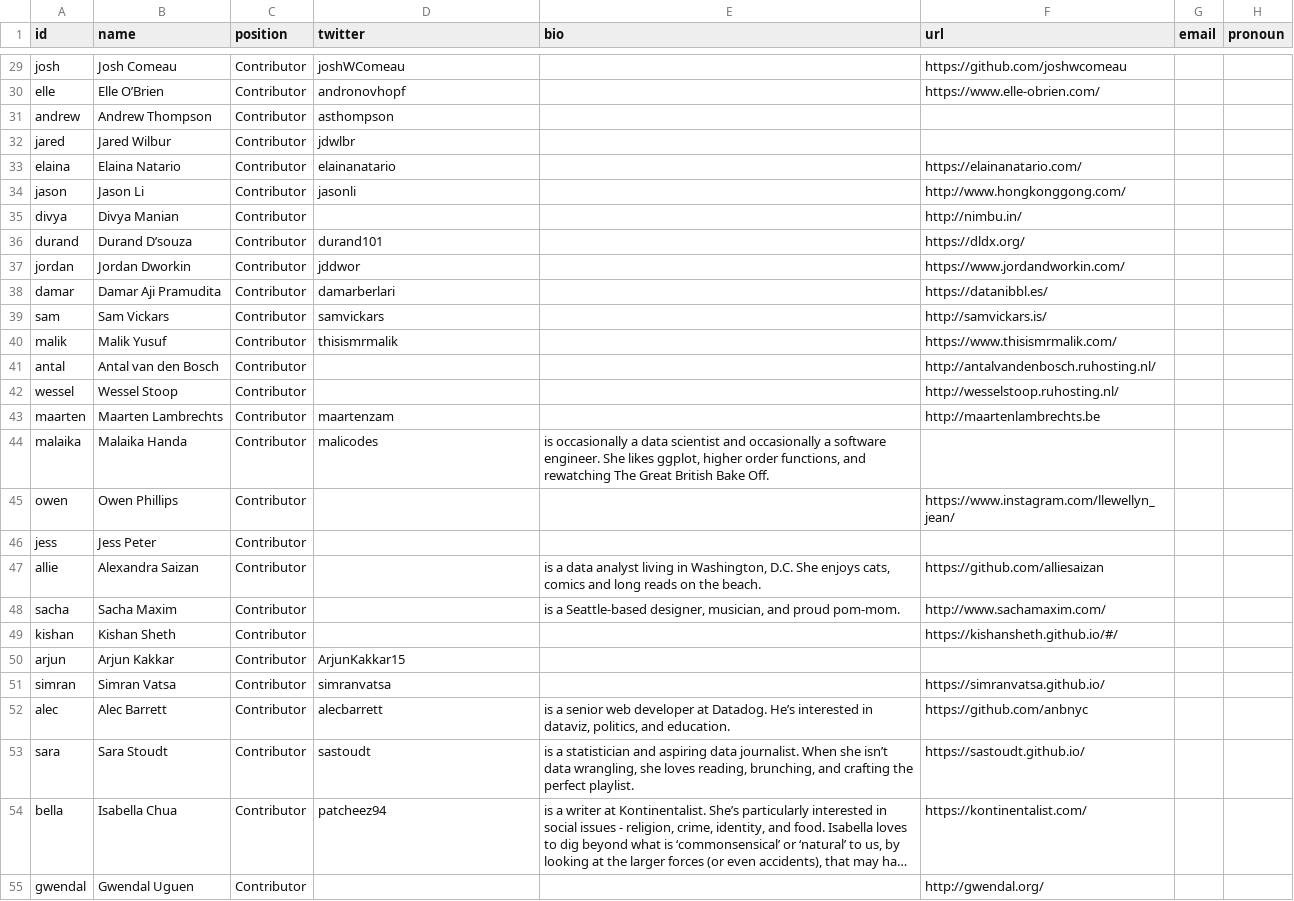
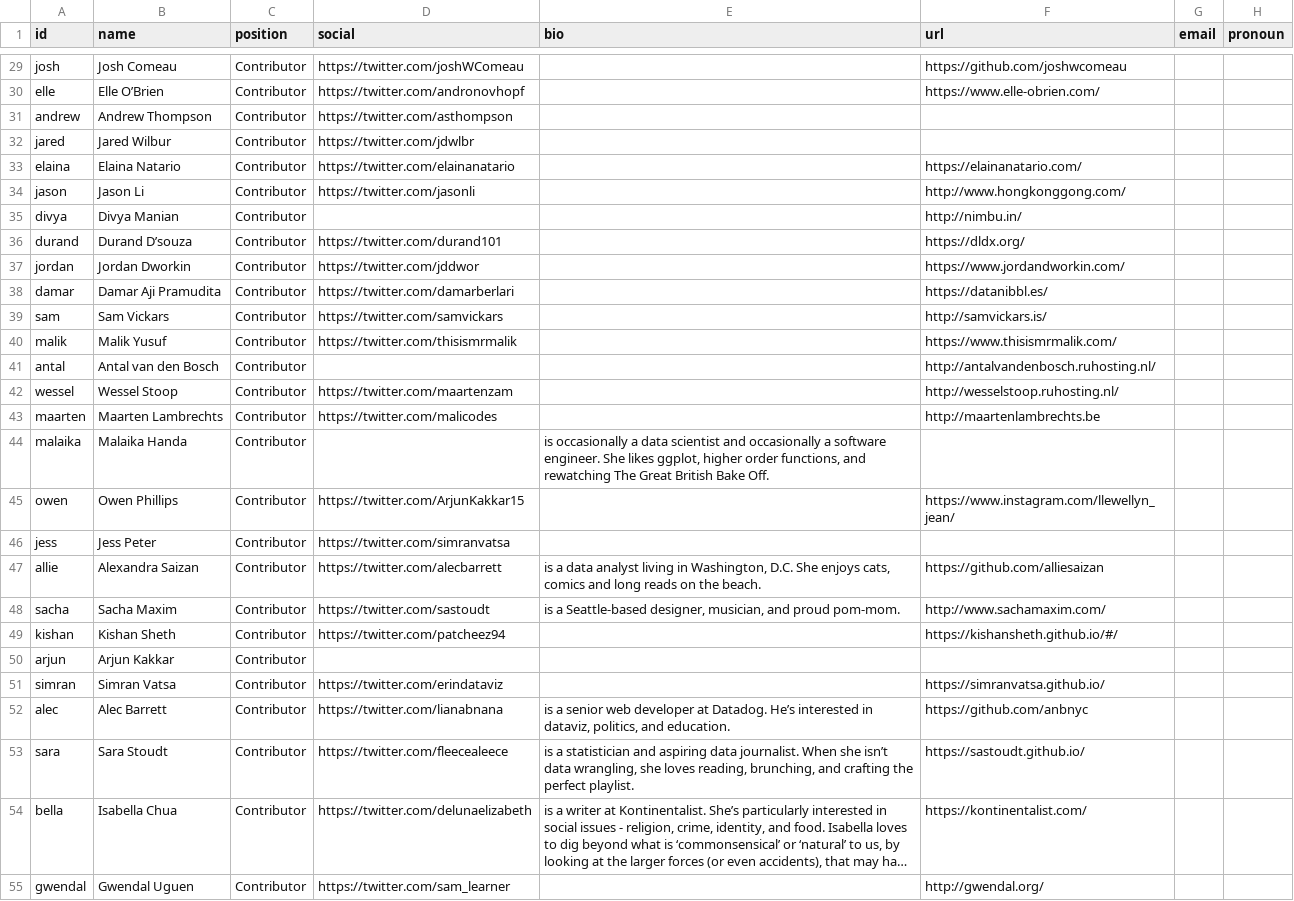
Before and after one commit to the-pudding/website, a CSV file: src/data/authors.csv, drawn as a sheet; only a part is shown, gaps mark what is left out; long unchanged cells end in …; the diff covers the shown part only; the diff names each change by its address in the sheet, - before the commit and + after, or states it on an @@ line.

Commit message:
twitter to socials

```diff
--- a/src/data/authors.csv
+++ b/src/data/authors.csv
-D1: twitter
+D1: social
-D29 (social): joshWComeau
+D29 (social): https://twitter.com/joshWComeau
-D30 (social): andronovhopf
+D30 (social): https://twitter.com/andronovhopf
-D31 (social): asthompson
+D31 (social): https://twitter.com/asthompson
-D32 (social): jdwlbr
+D32 (social): https://twitter.com/jdwlbr
-D33 (social): elainanatario
+D33 (social): https://twitter.com/elainanatario
-D34 (social): jasonli
+D34 (social): https://twitter.com/jasonli
-D36 (social): durand101
+D36 (social): https://twitter.com/durand101
-D37 (social): jddwor
+D37 (social): https://twitter.com/jddwor
-D38 (social): damarberlari
+D38 (social): https://twitter.com/damarberlari
-D39 (social): samvickars
+D39 (social): https://twitter.com/samvickars
-D40 (social): thisismrmalik
+D40 (social): https://twitter.com/thisismrmalik
-D42 (social): (empty)
+D42 (social): https://twitter.com/maartenzam
-D43 (social): maartenzam
+D43 (social): https://twitter.com/malicodes
-D44 (social): malicodes
+D44 (social): (empty)
-D45 (social): (empty)
+D45 (social): https://twitter.com/ArjunKakkar15
-D46 (social): (empty)
+D46 (social): https://twitter.com/simranvatsa
-D47 (social): (empty)
+D47 (social): https://twitter.com/alecbarrett
-D48 (social): (empty)
+D48 (social): https://twitter.com/sastoudt
-D49 (social): (empty)
+D49 (social): https://twitter.com/patcheez94
-D50 (social): ArjunKakkar15
+D50 (social): (empty)
-D51 (social): simranvatsa
+D51 (social): https://twitter.com/erindataviz
-D52 (social): alecbarrett
+D52 (social): https://twitter.com/lianabnana
-D53 (social): sastoudt
+D53 (social): https://twitter.com/fleecealeece
-D54 (social): patcheez94
+D54 (social): https://twitter.com/delunaelizabeth
-D55 (social): (empty)
+D55 (social): https://twitter.com/sam_learner
```
Also changed, not shown: 40 edited cells elsewhere in this file, 2 other files.
